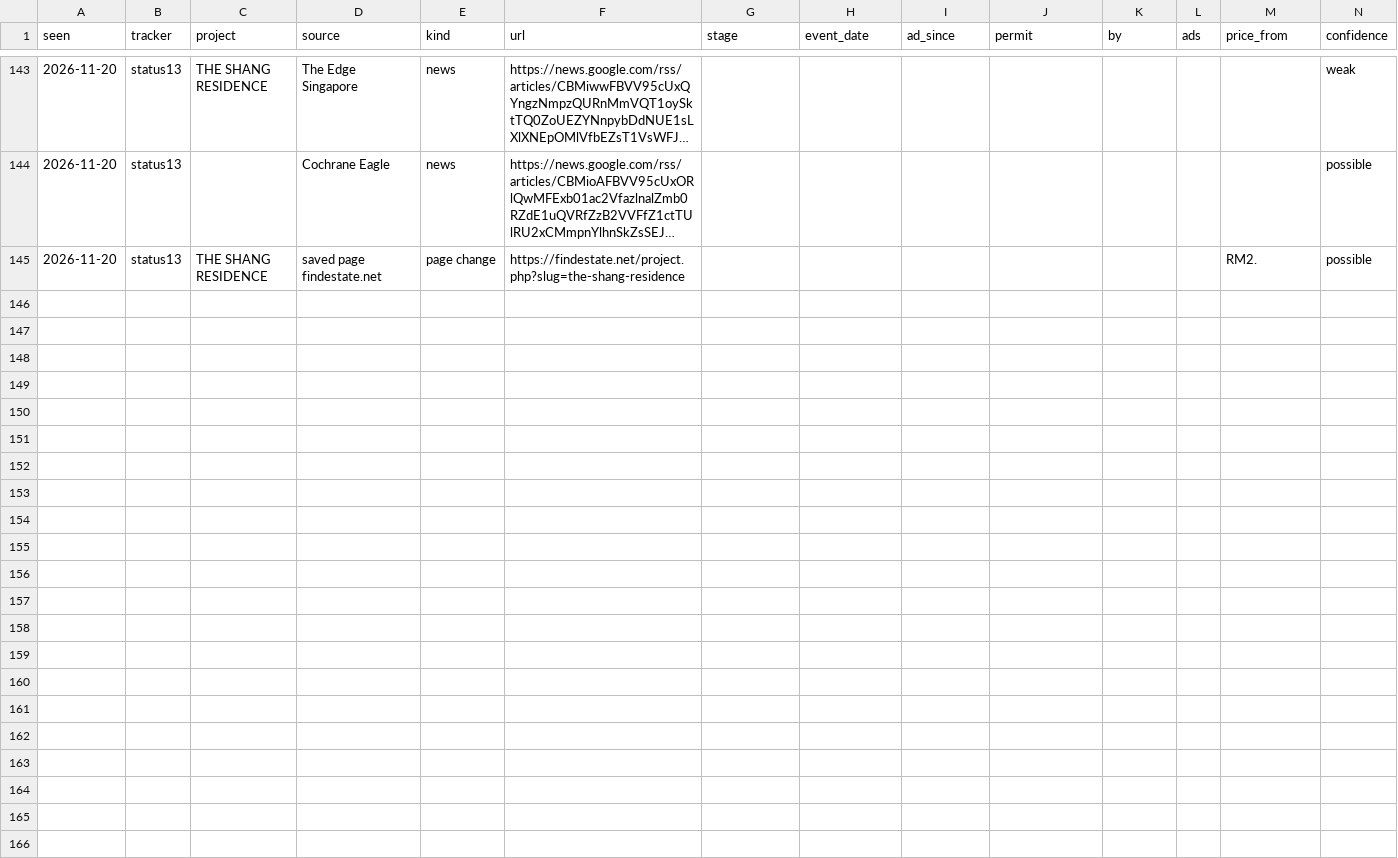
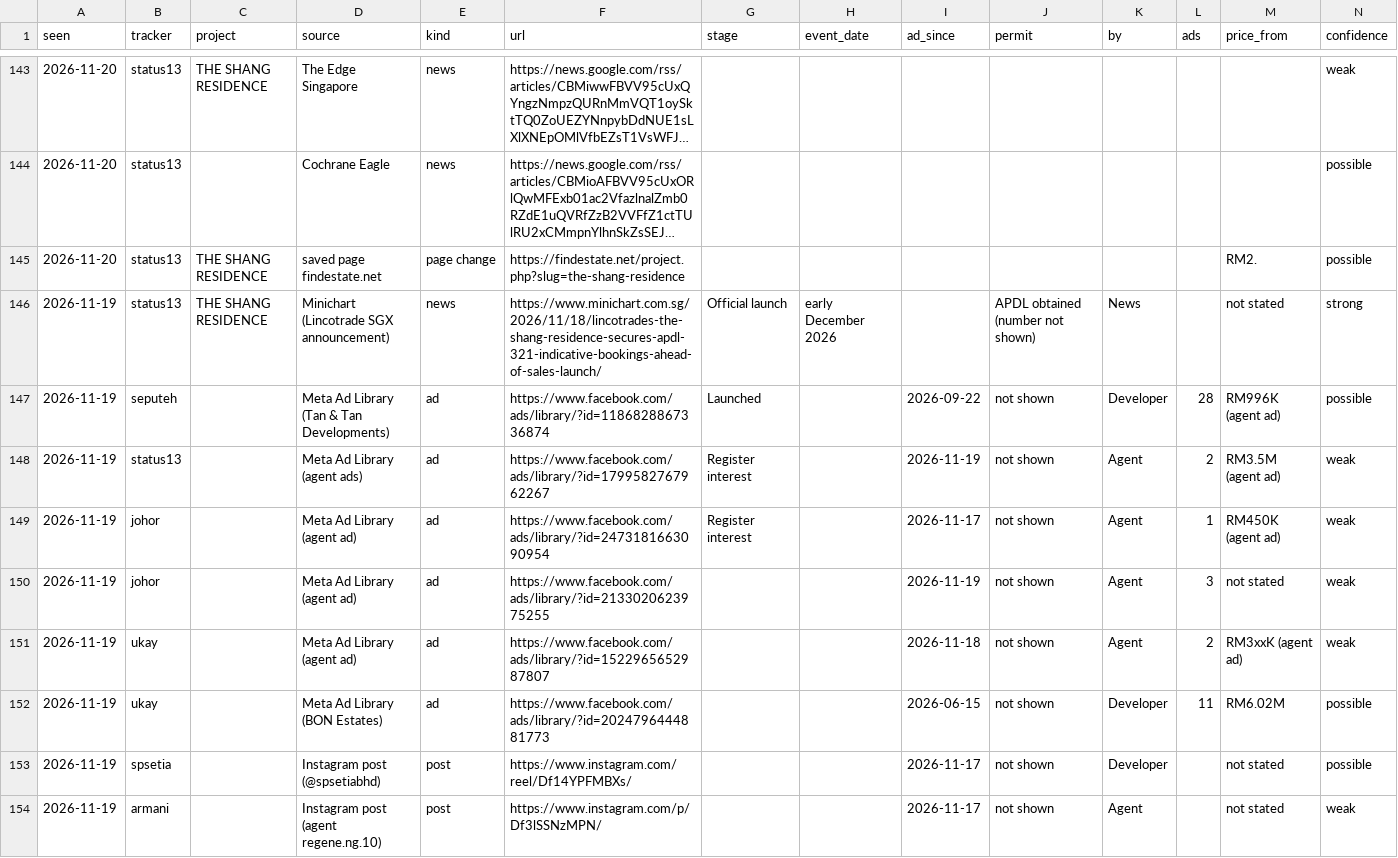
Before and after one commit to smtcu/teduh-tracker, a CSV file: data/prelaunch_finds.csv, drawn as a sheet; only a part is shown, gaps mark what is left out; long unchanged cells end in …; rows hold the shown columns only; the diff names each change by its address in the sheet, - before the commit and + after, or states it on an @@ line.

```diff
--- a/data/prelaunch_finds.csv
+++ b/data/prelaunch_finds.csv
+row 146: 2026-11-19 | status13 | THE SHANG RESIDENCE | Minichart (Lincotrade SGX announcement) | news | https://www.minichart.com.sg/2026/11/18/lincotrades-the-shang-residence-secures-apdl-321-indicative-bookings-ahead-of-sales-launch/ | Official launch | early December 2026 |  | APDL obtained (number not shown) | News |  | not stated | strong
+row 147: 2026-11-19 | seputeh |  | Meta Ad Library (Tan & Tan Developments) | ad | https://www.facebook.com/ads/library/?id=1186828867336874 | Launched |  | 2026-09-22 | not shown | Developer | 28 | RM996K (agent ad) | possible
+row 148: 2026-11-19 | status13 |  | Meta Ad Library (agent ads) | ad | https://www.facebook.com/ads/library/?id=1799582767962267 | Register interest |  | 2026-11-19 | not shown | Agent | 2 | RM3.5M (agent ad) | weak
+row 149: 2026-11-19 | johor |  | Meta Ad Library (agent ad) | ad | https://www.facebook.com/ads/library/?id=2473181663090954 | Register interest |  | 2026-11-17 | not shown | Agent | 1 | RM450K (agent ad) | weak
+row 150: 2026-11-19 | johor |  | Meta Ad Library (agent ad) | ad | https://www.facebook.com/ads/library/?id=2133020623975255 |  |  | 2026-11-19 | not shown | Agent | 3 | not stated | weak
+row 151: 2026-11-19 | ukay |  | Meta Ad Library (agent ad) | ad | https://www.facebook.com/ads/library/?id=1522965652987807 |  |  | 2026-11-18 | not shown | Agent | 2 | RM3xxK (agent ad) | weak
+row 152: 2026-11-19 | ukay |  | Meta Ad Library (BON Estates) | ad | https://www.facebook.com/ads/library/?id=2024796444881773 |  |  | 2026-06-15 | not shown | Developer | 11 | RM6.02M | possible
+row 153: 2026-11-19 | spsetia |  | Instagram post (@spsetiabhd) | post | https://www.instagram.com/reel/Df14YPFMBXs/ |  |  | 2026-11-17 | not shown | Developer |  | not stated | possible
+row 154: 2026-11-19 | armani |  | Instagram post (agent regene.ng.10) | post | https://www.instagram.com/p/Df3lSSNzMPN/ |  |  | 2026-11-17 | not shown | Agent |  | not stated | weak
```
Also changed, not shown: data/prelaunch_pages.csv, data/prelaunch_runs.csv.
